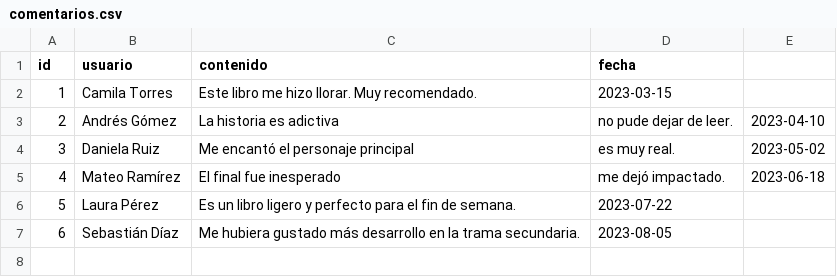
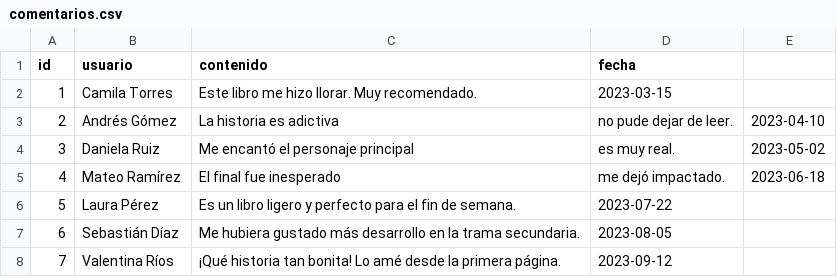
Before and after one commit to SahiraMR/Proyecto_Desarrollo_Software, a CSV file: data/comentarios.csv, drawn as a sheet.

Commit message:
coment 7

```diff
--- a/data/comentarios.csv
+++ b/data/comentarios.csv
@@ -7 +7,2 @@ id,usuario,contenido,fecha
 6,Sebastián Díaz,Me hubiera gustado más desarrollo en la trama secundaria.,2023-08-05
+7,Valentina Ríos,¡Qué historia tan bonita! Lo amé desde la primera página.,2023-09-12
```
